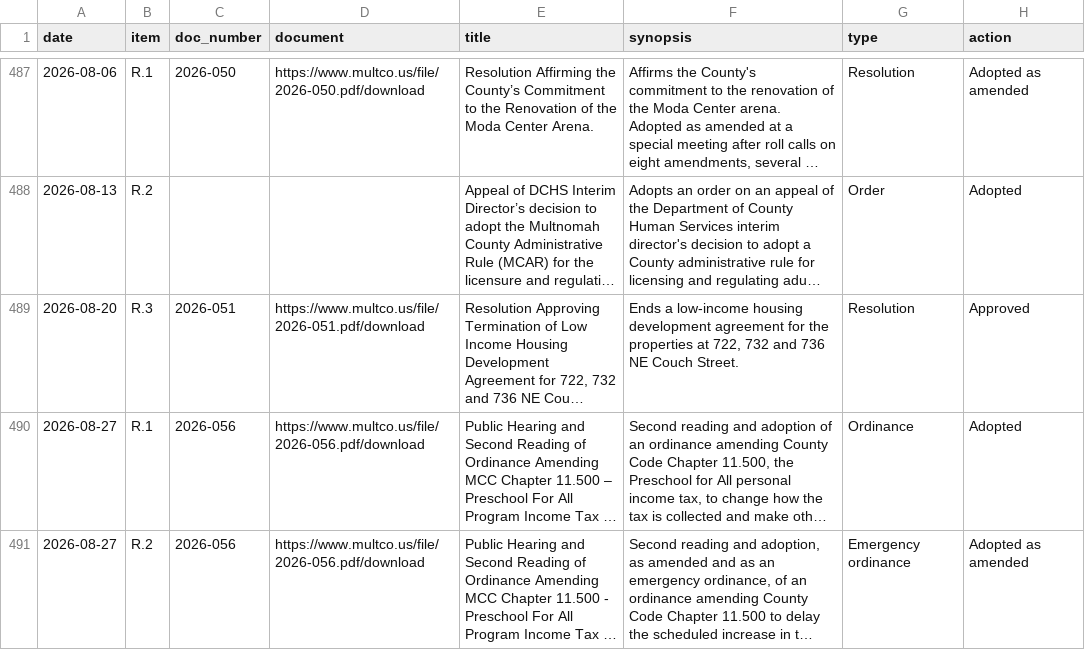
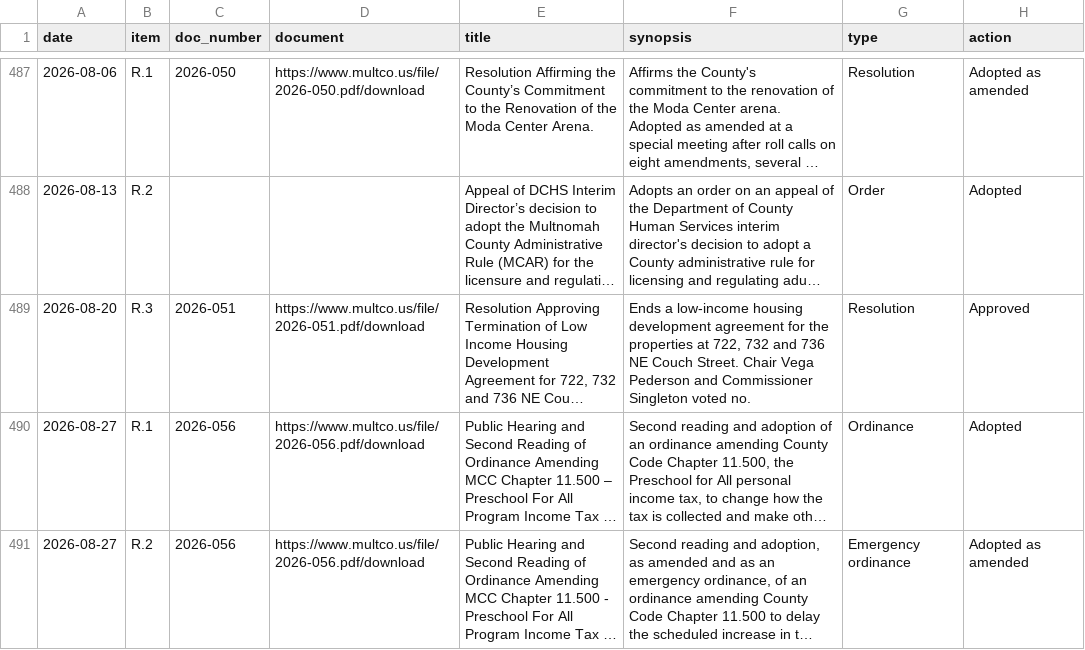
Before and after one commit to Portland-City-Council-Votes/multco-commissioner-votes, a CSV file: data/votes.csv, drawn as a sheet; only a part is shown, gaps mark what is left out; long unchanged cells end in …; the diff covers the shown part only; the diff names each change by its address in the sheet, - before the commit and + after, or states it on an @@ line.

```diff
--- a/data/votes.csv
+++ b/data/votes.csv
-F489 (synopsis): …Couch Street.
+F489 (synopsis): …Couch Street. Chair Vega Pederson and Commissioner Singleton voted no.
```
Also changed, not shown: 6 edited cells elsewhere in this file, 8 other files.
